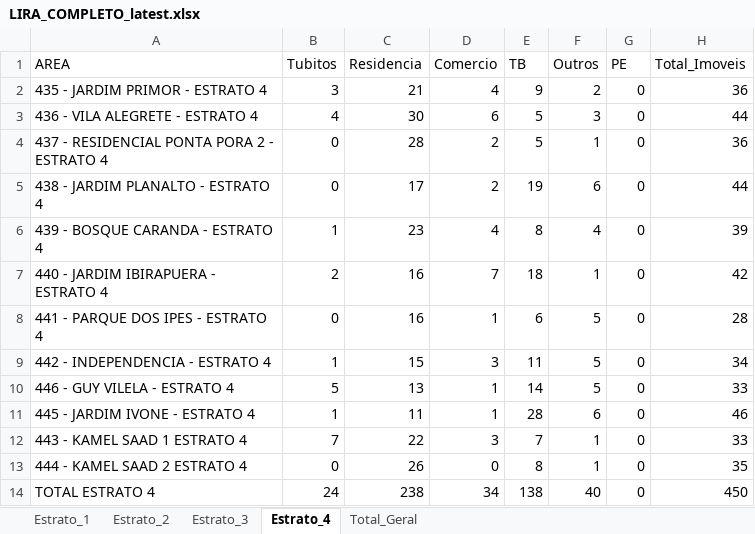
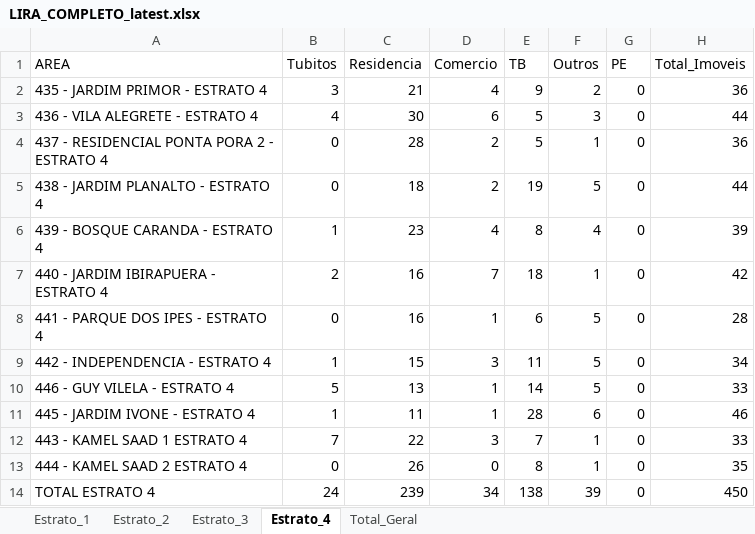
Before and after one commit to LucsDevPro/lira, an Excel workbook: data/LIRA_COMPLETO_latest.xlsx, sheet Estrato_4, drawn as a sheet; only a part is shown; values as stored, in another font and other column widths than the file's, no borders; the diff names each change by its address in the sheet, - before the commit and + after, or states it on an @@ line.

```diff
--- a/data/LIRA_COMPLETO_latest.xlsx (sheet Estrato_4)
+++ b/data/LIRA_COMPLETO_latest.xlsx (sheet Estrato_4)
-C5 (Residencia): 17
+C5 (Residencia): 18
-F5 (Outros): 6
+F5 (Outros): 5
-C14 (Residencia): 238
+C14 (Residencia): 239
-F14 (Outros): 40
+F14 (Outros): 39
```
Also changed, not shown: sheet Total_Geral, 3 other files.
